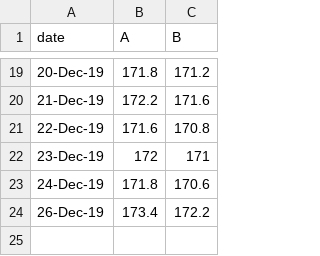
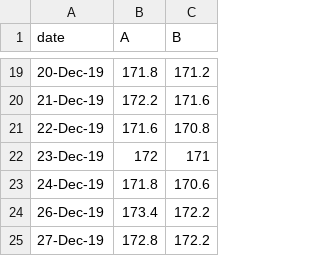
Before and after one commit to rschutjens/spc-mr-charts, a CSV file: data.csv, drawn as a sheet; only a part is shown, gaps mark what is left out.

Commit message:
add data

```diff
--- a/data.csv
+++ b/data.csv
@@ -24 +24,2 @@ date,A,B
 26-Dec-19,173.4,172.2
+27-Dec-19,172.8,172.2
```
Also changed, not shown: 1 other file.
